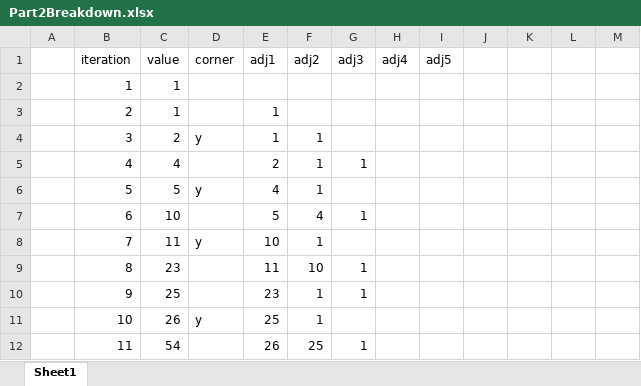
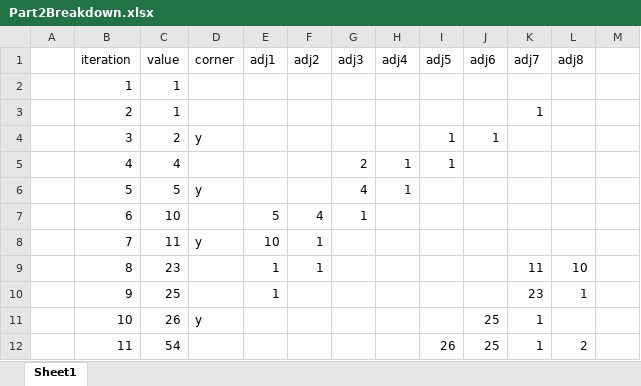
Before and after one commit to thomasbtatum/aoc2017-prob3, an Excel workbook: AdventOfCode2017Day3/notes/Part2Breakdown.xlsx, sheet Sheet1, drawn as a sheet; only a part is shown; values as stored, in another font and other column widths than the file's, no borders; the diff covers the shown part only; the diff names each change by its address in the sheet, - before the commit and + after, or states it on an @@ line.

Commit message:
more analysis

```diff
--- a/AdventOfCode2017Day3/notes/Part2Breakdown.xlsx (sheet Sheet1)
+++ b/AdventOfCode2017Day3/notes/Part2Breakdown.xlsx (sheet Sheet1)
-J1: (empty)
+J1: adj6
-K1: (empty)
+K1: adj7
-L1: (empty)
+L1: adj8
-E3:E4 (adj1): 1
+E3:E4 (adj1): (empty)
-K3 (adj7): (empty)
+K3 (adj7): 1
-F4:F6 (adj2): 1
+F4:F6 (adj2): (empty)
-I4:I5 (adj5): (empty)
+I4:I5 (adj5): 1
-J4 (adj6): (empty)
+J4 (adj6): 1
-E5 (adj1): 2
+E5 (adj1): (empty)
-G5 (adj3): 1
+G5 (adj3): 2
-H5:H6 (adj4): (empty)
+H5:H6 (adj4): 1
-E6 (adj1): 4
+E6 (adj1): (empty)
-G6 (adj3): (empty)
+G6 (adj3): 4
-E9 (adj1): 11
+E9 (adj1): 1
-F9 (adj2): 10
+F9 (adj2): 1
-G9:G10 (adj3): 1
+G9:G10 (adj3): (empty)
-K9 (adj7): (empty)
+K9 (adj7): 11
-L9 (adj8): (empty)
+L9 (adj8): 10
-E10 (adj1): 23
+E10 (adj1): 1
-F10:F11 (adj2): 1
+F10:F11 (adj2): (empty)
-K10 (adj7): (empty)
+K10 (adj7): 23
-L10 (adj8): (empty)
+L10 (adj8): 1
-E11 (adj1): 25
+E11 (adj1): (empty)
-J11:J12 (adj6): (empty)
+J11:J12 (adj6): 25
-K11:K12 (adj7): (empty)
+K11:K12 (adj7): 1
-E12 (adj1): 26
+E12 (adj1): (empty)
-F12 (adj2): 25
+F12 (adj2): (empty)
-G12 (adj3): 1
+G12 (adj3): (empty)
-I12 (adj5): (empty)
+I12 (adj5): 26
-L12 (adj8): (empty)
+L12 (adj8): 2
```
Also changed, not shown: 21 added rows and 119 edited cells elsewhere in this sheet, formulas that keep their value.
